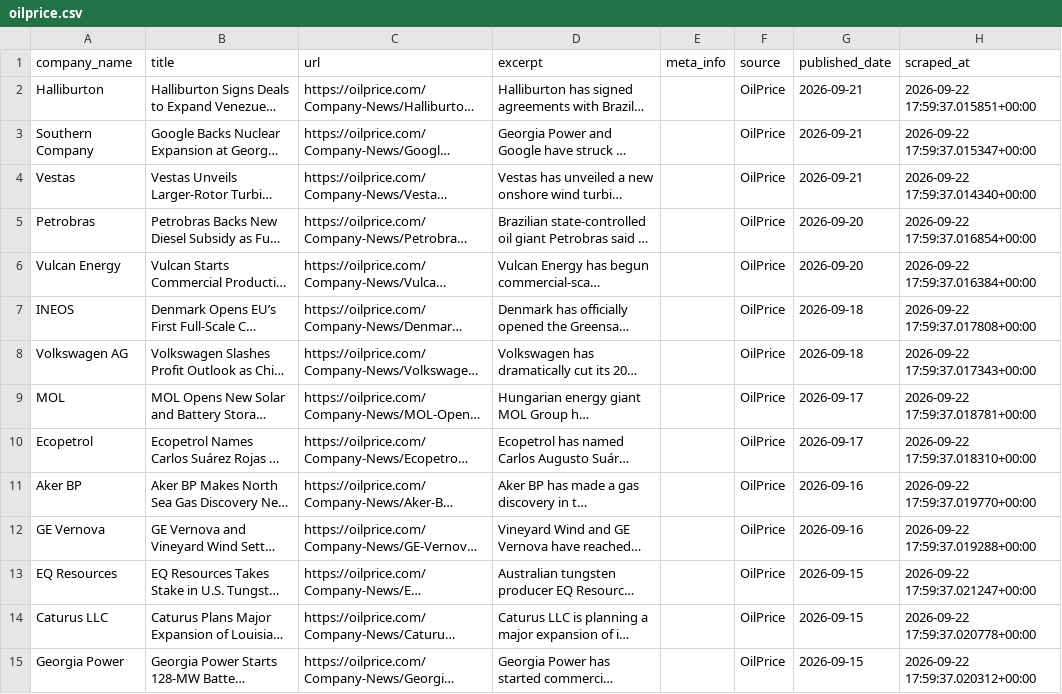
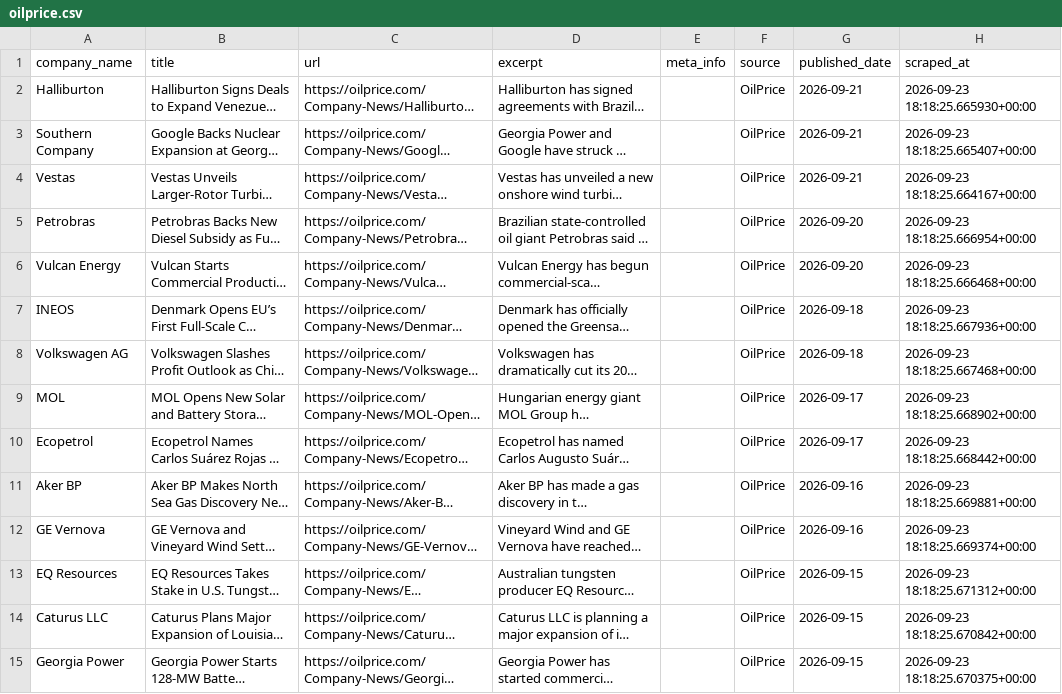
Before and after one commit to aryoumanousi-FAI/news_explorer, a CSV file: jpt_scraper/data/oilprice.csv, drawn as a sheet; only a part is shown; long unchanged cells end in …; the diff covers the shown part only; the diff names each change by its address in the sheet, - before the commit and + after, or states it on an @@ line.

```diff
--- a/jpt_scraper/data/oilprice.csv
+++ b/jpt_scraper/data/oilprice.csv
-H2 (scraped_at): 2026-09-22 17:59:37.015851+00:00
+H2 (scraped_at): 2026-09-23 18:18:25.665930+00:00
-H3 (scraped_at): 2026-09-22 17:59:37.015347+00:00
+H3 (scraped_at): 2026-09-23 18:18:25.665407+00:00
-H4 (scraped_at): 2026-09-22 17:59:37.014340+00:00
+H4 (scraped_at): 2026-09-23 18:18:25.664167+00:00
-H5 (scraped_at): 2026-09-22 17:59:37.016854+00:00
+H5 (scraped_at): 2026-09-23 18:18:25.666954+00:00
-H6 (scraped_at): 2026-09-22 17:59:37.016384+00:00
+H6 (scraped_at): 2026-09-23 18:18:25.666468+00:00
-H7 (scraped_at): 2026-09-22 17:59:37.017808+00:00
+H7 (scraped_at): 2026-09-23 18:18:25.667936+00:00
-H8 (scraped_at): 2026-09-22 17:59:37.017343+00:00
+H8 (scraped_at): 2026-09-23 18:18:25.667468+00:00
-H9 (scraped_at): 2026-09-22 17:59:37.018781+00:00
+H9 (scraped_at): 2026-09-23 18:18:25.668902+00:00
-H10 (scraped_at): 2026-09-22 17:59:37.018310+00:00
+H10 (scraped_at): 2026-09-23 18:18:25.668442+00:00
-H11 (scraped_at): 2026-09-22 17:59:37.019770+00:00
+H11 (scraped_at): 2026-09-23 18:18:25.669881+00:00
-H12 (scraped_at): 2026-09-22 17:59:37.019288+00:00
+H12 (scraped_at): 2026-09-23 18:18:25.669374+00:00
-H13 (scraped_at): 2026-09-22 17:59:37.021247+00:00
+H13 (scraped_at): 2026-09-23 18:18:25.671312+00:00
-H14 (scraped_at): 2026-09-22 17:59:37.020778+00:00
+H14 (scraped_at): 2026-09-23 18:18:25.670842+00:00
-H15 (scraped_at): 2026-09-22 17:59:37.020312+00:00
+H15 (scraped_at): 2026-09-23 18:18:25.670375+00:00
```
Also changed, not shown: 183 edited cells elsewhere in this file, jpt_scraper/data/jpt_daily.csv, jpt_scraper/data/oilprice_daily.csv, 3 other files.
